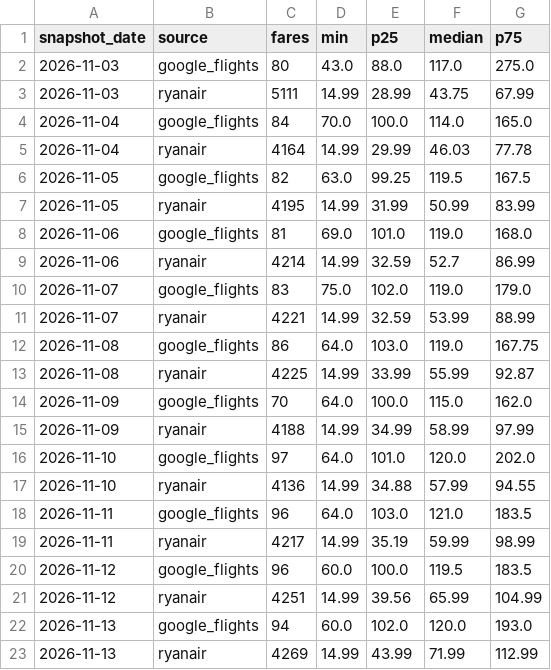
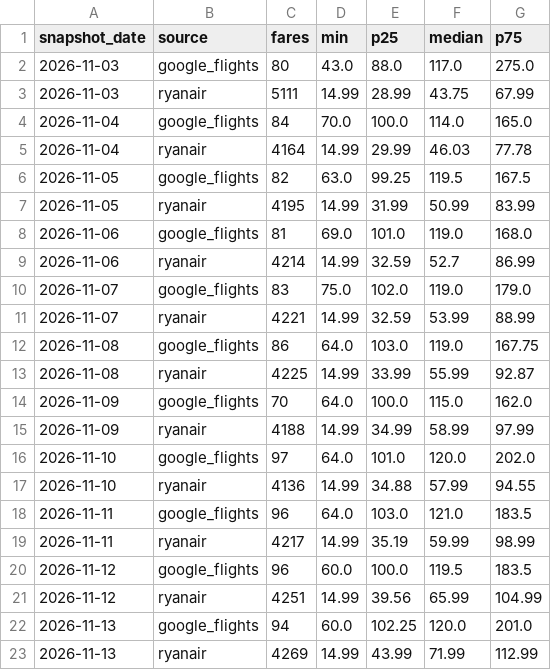
Before and after one commit to bartuturan/germany-flight-fares, a CSV file: data/germany_fares_daily_summary.csv, drawn as a sheet.

```diff
--- a/data/germany_fares_daily_summary.csv
+++ b/data/germany_fares_daily_summary.csv
@@ -21,3 +21,3 @@ snapshot_date,source,fares,min,p25,median,p75
 2026-11-12,ryanair,4251,14.99,39.56,65.99,104.99
-2026-11-13,google_flights,94,60.0,102.0,120.0,193.0
+2026-11-13,google_flights,94,60.0,102.25,120.0,201.0
 2026-11-13,ryanair,4269,14.99,43.99,71.99,112.99
```
Also changed, not shown: data/quality/quality_log.csv, 3 other files.
